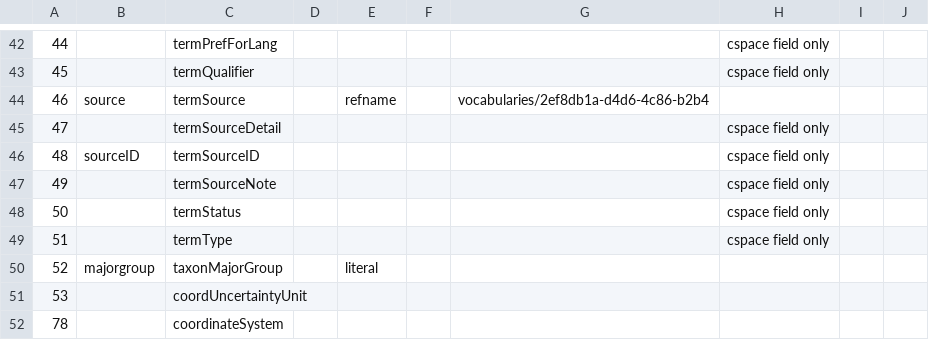
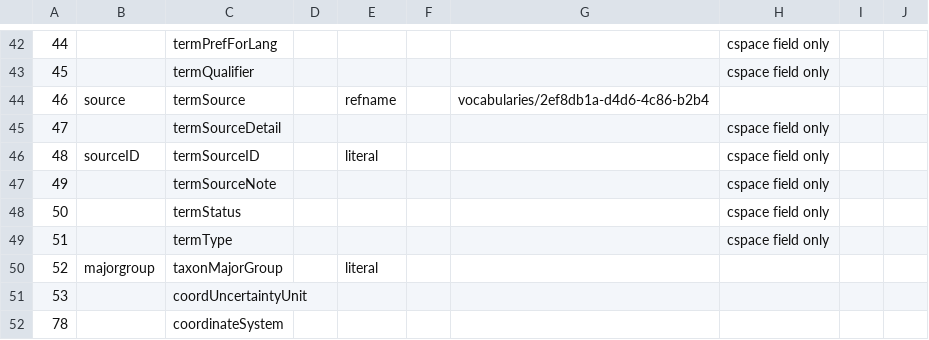
Before and after one commit to cspace-deployment/cspace-webapps-ucb, a CSV file: ucjeps/config/csvimport.taxon.definitions.csv, drawn as a sheet; only a part is shown, gaps mark what is left out.

Commit message:
CSW-202: oops, need to include field type in csvimport taxon config

```diff
--- a/ucjeps/config/csvimport.taxon.definitions.csv
+++ b/ucjeps/config/csvimport.taxon.definitions.csv
@@ -45,3 +45,3 @@
 47		termSourceDetail					cspace field only		
-48	sourceID	termSourceID					cspace field only		
+48	sourceID	termSourceID		literal			cspace field only		
 49		termSourceNote					cspace field only		
```
